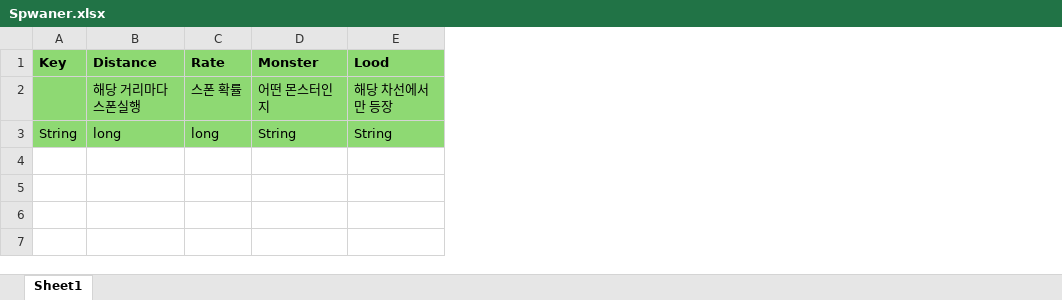
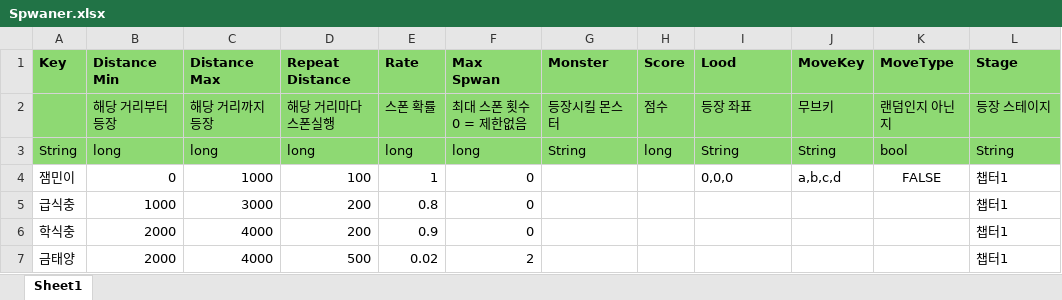
Before and after one commit to scorchLand/kci, an Excel workbook: truck/Table/Spwaner.xlsx, sheet Sheet1, drawn as a sheet; values as stored, in another font and other column widths than the file's, no borders; addresses are those after the commit; ↵ is a line break in a cell; the diff names each change by its address in the sheet, - before the commit and + after, or states it on an @@ line.

```diff
--- a/truck/Table/Spwaner.xlsx (sheet Sheet1)
+++ b/truck/Table/Spwaner.xlsx (sheet Sheet1)
+column B (Distance Min), rows 2-3: 해당 거리부터 등장 | long
+column C (Distance Max), rows 2-3: 해당 거리까지 등장 | long
+column F (Max Spwan), rows 2-3: 최대 스폰 횟수 ↵ 0 = 제한없음 | long
+column H (Score), rows 2-3: 점수 | long
+column J (MoveKey), rows 2-3: 무브키 | String
+column K (MoveType), rows 2-3: 랜덤인지 아닌지 | bool
+column L (Stage), rows 2-3: 등장 스테이지 | String
-D1: Distance
+D1: Repeat Distance
-G2 (Monster): 어떤 몬스터인지
+G2 (Monster): 등장시킬 몬스터
-I2 (Lood): 해당 차선에서만 등장
+I2 (Lood): 등장 좌표
+row 4: 잼민이 | 0 | 1000 | 100 | 1 | 0 |  |  | 0,0,0 | a,b,c,d | FALSE | 챕터1
+row 5: 급식충 | 1000 | 3000 | 200 | 0.8 | 0 |  |  |  |  |  | 챕터1
+row 6: 학식충 | 2000 | 4000 | 200 | 0.9 | 0 |  |  |  |  |  | 챕터1
+row 7: 금태양 | 2000 | 4000 | 500 | 0.02 | 2 |  |  |  |  |  | 챕터1
```
Also changed, not shown: truck/Table/Character.xlsx.
